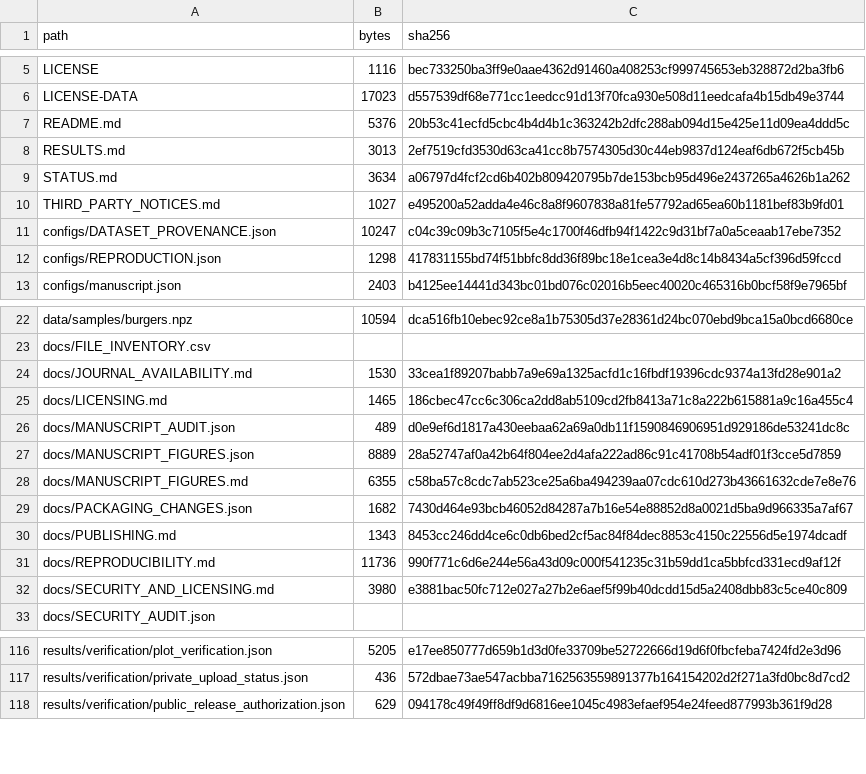
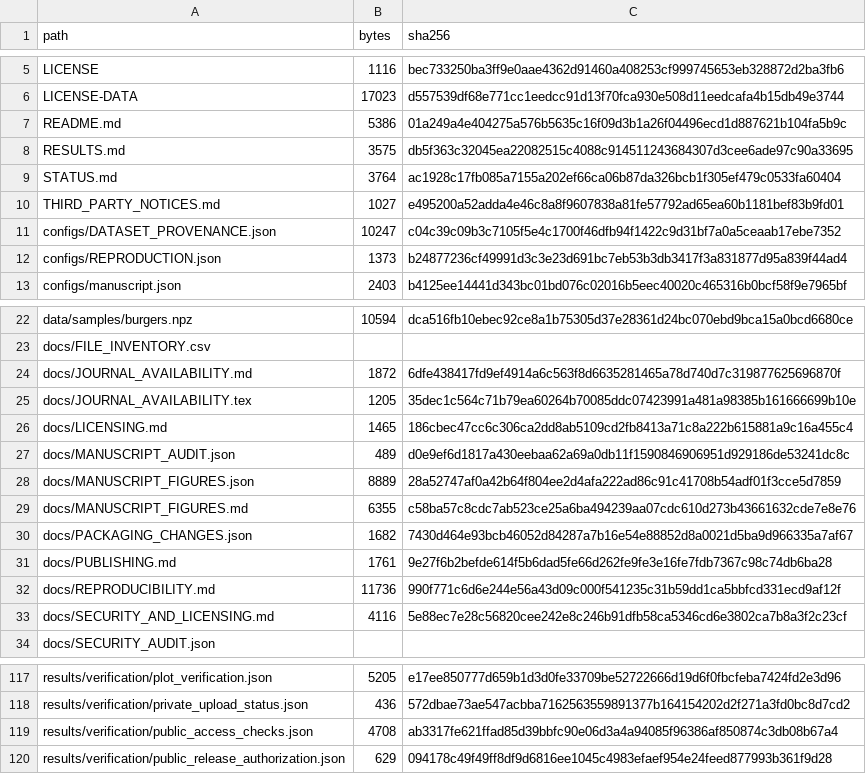
Before and after one commit to gaozhiweiPHD/ICON-Spectral-Audit, a CSV file: docs/FILE_INVENTORY.csv, drawn as a sheet; only a part is shown, gaps mark what is left out.

Commit message:
Finalize public access verification and journal availability statements

```diff
--- a/docs/FILE_INVENTORY.csv
+++ b/docs/FILE_INVENTORY.csv
@@ -6,8 +6,8 @@ LICENSE,1116,bec733250ba3ff9e0aae4362d91460a408253cf999745653eb328872d2ba3fb6
 LICENSE-DATA,17023,d557539df68e771cc1eedcc91d13f70fca930e508d11eedcafa4b15db49e3744
-README.md,5376,20b53c41ecfd5cbc4b4d4b1c363242b2dfc288ab094d15e425e11d09ea4ddd5c
-RESULTS.md,3013,2ef7519cfd3530d63ca41cc8b7574305d30c44eb9837d124eaf6db672f5cb45b
-STATUS.md,3634,a06797d4fcf2cd6b402b809420795b7de153bcb95d496e2437265a4626b1a262
+README.md,5386,01a249a4e404275a576b5635c16f09d3b1a26f04496ecd1d887621b104fa5b9c
+RESULTS.md,3575,db5f363c32045ea22082515c4088c914511243684307d3cee6ade97c90a33695
+STATUS.md,3764,ac1928c17fb085a7155a202ef66ca06b87da326bcb1f305ef479c0533fa60404
 THIRD_PARTY_NOTICES.md,1027,e495200a52adda4e46c8a8f9607838a81fe57792ad65ea60b1181bef83b9fd01
 configs/DATASET_PROVENANCE.json,10247,c04c39c09b3c7105f5e4c1700f46dfb94f1422c9d31bf7a0a5ceaab17ebe7352
-configs/REPRODUCTION.json,1298,417831155bd74f51bbfc8dd36f89bc18e1cea3e4d8c14b8434a5cf396d59fccd
+configs/REPRODUCTION.json,1373,b24877236cf49991d3c3e23d691bc7eb53b3db3417f3a831877d95a839f44ad4
 configs/manuscript.json,2403,b4125ee14441d343bc01bd076c02016b5eec40020c465316b0bcf58f9e7965bf
@@ -23,3 +23,4 @@ data/samples/burgers.npz,10594,dca516fb10ebec92ce8a1b75305d37e28361d24bc070ebd9b
 docs/FILE_INVENTORY.csv,,
-docs/JOURNAL_AVAILABILITY.md,1530,33cea1f89207babb7a9e69a1325acfd1c16fbdf19396cdc9374a13fd28e901a2
+docs/JOURNAL_AVAILABILITY.md,1872,6dfe438417fd9ef4914a6c563f8d6635281465a78d740d7c319877625696870f
+docs/JOURNAL_AVAILABILITY.tex,1205,35dec1c564c71b79ea60264b70085ddc07423991a481a98385b161666699b10e
 docs/LICENSING.md,1465,186cbec47cc6c306ca2dd8ab5109cd2fb8413a71c8a222b615881a9c16a455c4
@@ -29,5 +30,5 @@ docs/MANUSCRIPT_FIGURES.md,6355,c58ba57c8cdc7ab523ce25a6ba494239aa07cdc610d273b4
 docs/PACKAGING_CHANGES.json,1682,7430d464e93bcb46052d84287a7b16e54e88852d8a0021d5ba9d966335a7af67
-docs/PUBLISHING.md,1343,8453cc246dd4ce6c0db6bed2cf5ac84f84dec8853c4150c22556d5e1974dcadf
+docs/PUBLISHING.md,1761,9e27f6b2befde614f5b6dad5fe66d262fe9fe3e16fe7fdb7367c98c74db6ba28
 docs/REPRODUCIBILITY.md,11736,990f771c6d6e244e56a43d09c000f541235c31b59dd1ca5bbfcd331ecd9af12f
-docs/SECURITY_AND_LICENSING.md,3980,e3881bac50fc712e027a27b2e6aef5f99b40dcdd15d5a2408dbb83c5ce40c809
+docs/SECURITY_AND_LICENSING.md,4116,5e88ec7e28c56820cee242e8c246b91dfb58ca5346cd6e3802ca7b8a3f2c23cf
 docs/SECURITY_AUDIT.json,,
@@ -117,2 +118,3 @@ results/verification/plot_verification.json,5205,e17ee850777d659b1d3d0fe33709be5
 results/verification/private_upload_status.json,436,572dbae73ae547acbba7162563559891377b164154202d2f271a3fd0bc8d7cd2
+results/verification/public_access_checks.json,4708,ab3317fe621ffad85d39bbfc90e06d3a4a94085f96386af850874c3db08b67a4
 results/verification/public_release_authorization.json,629,094178c49f49ff8df9d6816ee1045c4983efaef954e24feed877993b361f9d28
```
Also changed, not shown: 10 other files.
